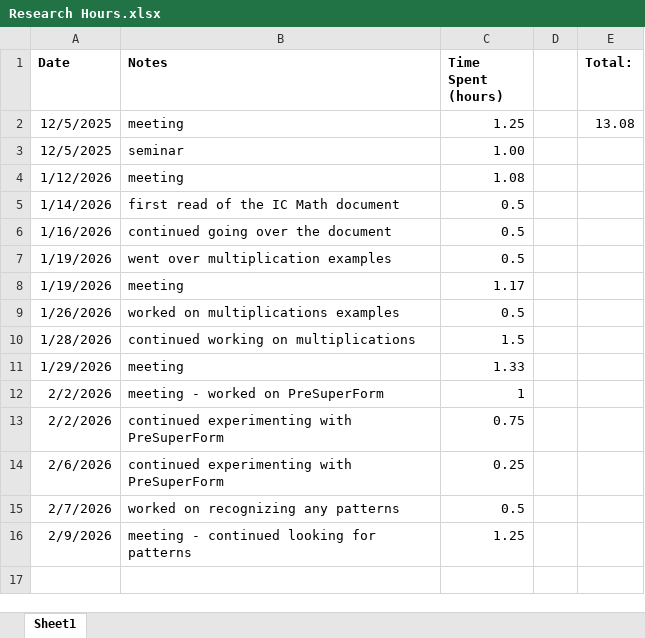
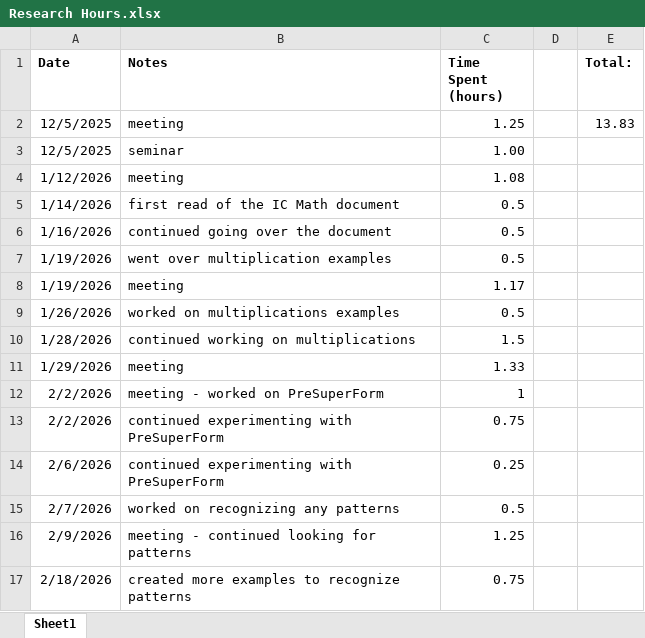
Before and after one commit to sessieresearchatsau/SSS-Experiments, an Excel workbook: AT/Research Hours.xlsx, sheet Sheet1, drawn as a sheet; values as stored, in another font and other column widths than the file's, no borders; the diff names each change by its address in the sheet, - before the commit and + after, or states it on an @@ line.

Commit message:
updated research hours and PreSuperForm doc

```diff
--- a/AT/Research Hours.xlsx (sheet Sheet1)
+++ b/AT/Research Hours.xlsx (sheet Sheet1)
-E2 (Total:): 13.08
+E2 (Total:): 13.83
+row 17: 2/18/2026 | created more examples to recognize patterns | 0.75
```
Also changed, not shown: 2 other files.
